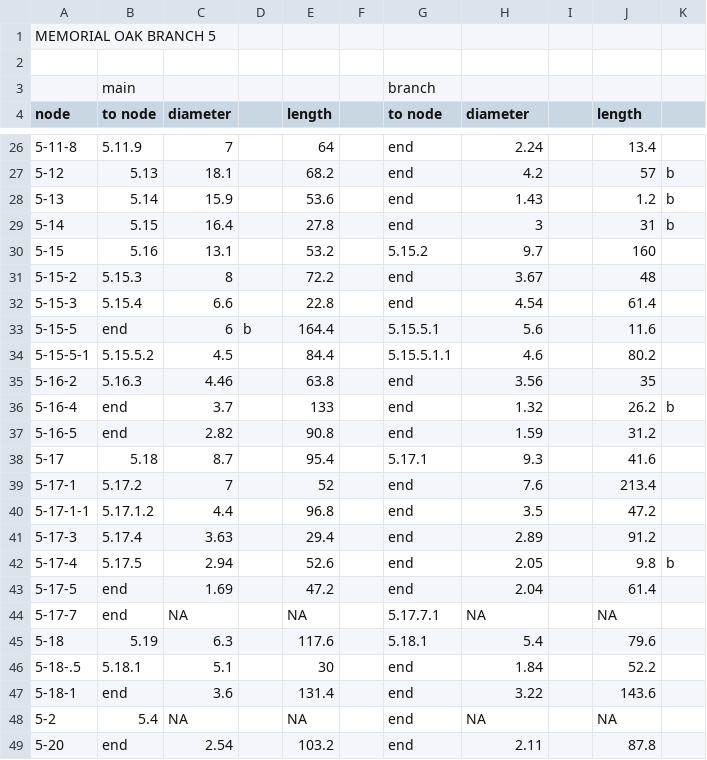
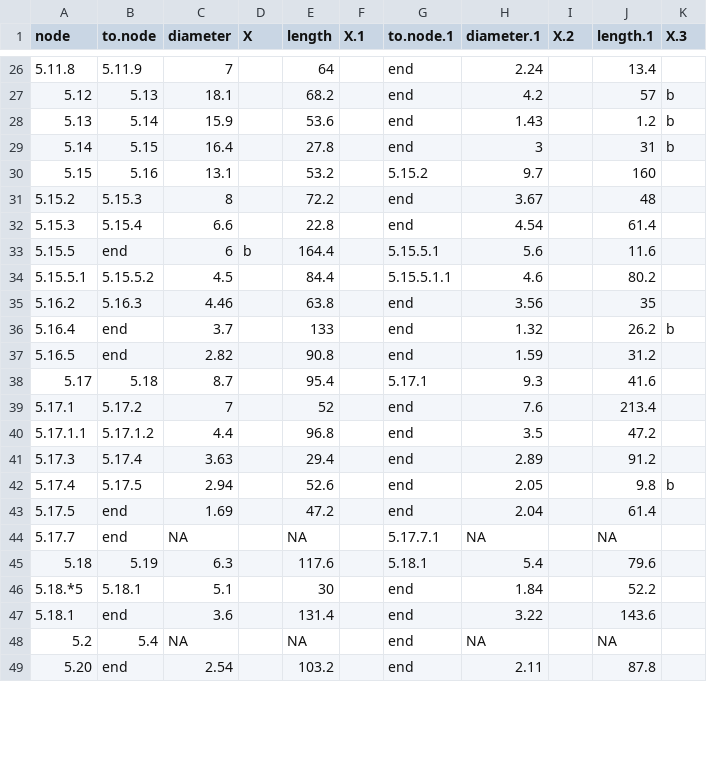
Before and after one commit to lanescher/tree-model-groundtruth-2018, a CSV file: DATA/INPUT/memorialoak_measurements_real_branch05.csv, drawn as a sheet; only a part is shown, gaps mark what is left out; the diff covers the shown part only.

```diff
--- a/DATA/INPUT/memorialoak_measurements_real_branch05.csv
+++ b/DATA/INPUT/memorialoak_measurements_real_branch05.csv
@@ -1,4 +1 @@
-MEMORIAL OAK BRANCH 5,,,,,,,,,,
-,,,,,,,,,,
-,main,,,,,branch,,,,
-node,to node,diameter,,length,,to node,diameter,,length,
+"node","to.node","diameter","X","length","X.1","to.node.1","diameter.1","X.2","length.1","X.3"
@@ -26,24 +26,24 @@ node,to node,diameter,,length,,to node,diameter,,length,
-5-11-8,5.11.9,7,,64,,end,2.24,,13.4,
-5-12,5.13,18.1,,68.2,,end,4.2,,57,b
-5-13,5.14,15.9,,53.6,,end,1.43,,1.2,b
-5-14,5.15,16.4,,27.8,,end,3,,31,b
-5-15,5.16,13.1,,53.2,,5.15.2,9.7,,160,
-5-15-2,5.15.3,8,,72.2,,end,3.67,,48,
-5-15-3,5.15.4,6.6,,22.8,,end,4.54,,61.4,
-5-15-5,end,6,b,164.4,,5.15.5.1,5.6,,11.6,
-5-15-5-1,5.15.5.2,4.5,,84.4,,5.15.5.1.1,4.6,,80.2,
-5-16-2,5.16.3,4.46,,63.8,,end,3.56,,35,
-5-16-4,end,3.7,,133,,end,1.32,,26.2,b
-5-16-5,end,2.82,,90.8,,end,1.59,,31.2,
-5-17,5.18,8.7,,95.4,,5.17.1,9.3,,41.6,
-5-17-1,5.17.2,7,,52,,end,7.6,,213.4,
-5-17-1-1,5.17.1.2,4.4,,96.8,,end,3.5,,47.2,
-5-17-3,5.17.4,3.63,,29.4,,end,2.89,,91.2,
-5-17-4,5.17.5,2.94,,52.6,,end,2.05,,9.8,b
-5-17-5,end,1.69,,47.2,,end,2.04,,61.4,
-5-17-7,end,NA,,NA,,5.17.7.1,NA,,NA,
-5-18,5.19,6.3,,117.6,,5.18.1,5.4,,79.6,
-5-18-.5,5.18.1,5.1,,30,,end,1.84,,52.2,
-5-18-1,end,3.6,,131.4,,end,3.22,,143.6,
-5-2,5.4,NA,,NA,,end,NA,,NA,
-5-20,end,2.54,,103.2,,end,2.11,,87.8,
+"5.11.8","5.11.9",7,"",64,"","end",2.24,"",13.4,""
+"5.12","5.13",18.1,"",68.2,"","end",4.2,"",57,"b"
+"5.13","5.14",15.9,"",53.6,"","end",1.43,"",1.2,"b"
+"5.14","5.15",16.4,"",27.8,"","end",3,"",31,"b"
+"5.15","5.16",13.1,"",53.2,"","5.15.2",9.7,"",160,""
+"5.15.2","5.15.3",8,"",72.2,"","end",3.67,"",48,""
+"5.15.3","5.15.4",6.6,"",22.8,"","end",4.54,"",61.4,""
+"5.15.5","end",6,"b",164.4,"","5.15.5.1",5.6,"",11.6,""
+"5.15.5.1","5.15.5.2",4.5,"",84.4,"","5.15.5.1.1",4.6,"",80.2,""
+"5.16.2","5.16.3",4.46,"",63.8,"","end",3.56,"",35,""
+"5.16.4","end",3.7,"",133,"","end",1.32,"",26.2,"b"
+"5.16.5","end",2.82,"",90.8,"","end",1.59,"",31.2,""
+"5.17","5.18",8.7,"",95.4,"","5.17.1",9.3,"",41.6,""
+"5.17.1","5.17.2",7,"",52,"","end",7.6,"",213.4,""
+"5.17.1.1","5.17.1.2",4.4,"",96.8,"","end",3.5,"",47.2,""
+"5.17.3","5.17.4",3.63,"",29.4,"","end",2.89,"",91.2,""
+"5.17.4","5.17.5",2.94,"",52.6,"","end",2.05,"",9.8,"b"
+"5.17.5","end",1.69,"",47.2,"","end",2.04,"",61.4,""
+"5.17.7","end",NA,"",NA,"","5.17.7.1",NA,"",NA,""
+"5.18","5.19",6.3,"",117.6,"","5.18.1",5.4,"",79.6,""
+"5.18.*5","5.18.1",5.1,"",30,"","end",1.84,"",52.2,""
+"5.18.1","end",3.6,"",131.4,"","end",3.22,"",143.6,""
+"5.2","5.4",NA,"",NA,"","end",NA,"",NA,""
+"5.20","end",2.54,"",103.2,"","end",2.11,"",87.8,""
```
Also changed, not shown: 3 added rows and 32 edited cells elsewhere in this file, DATA/INPUT/memorialoak_measurements_real_branch03.csv, 4 other files.
